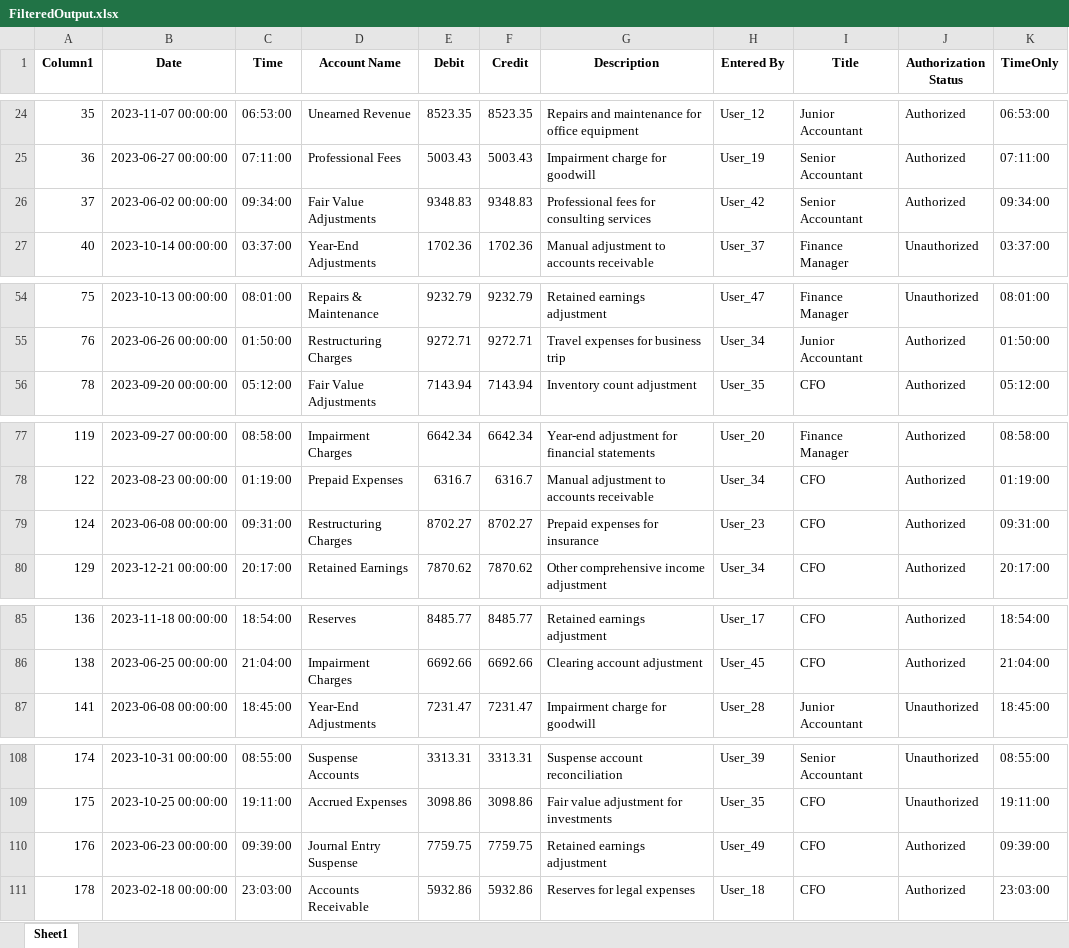
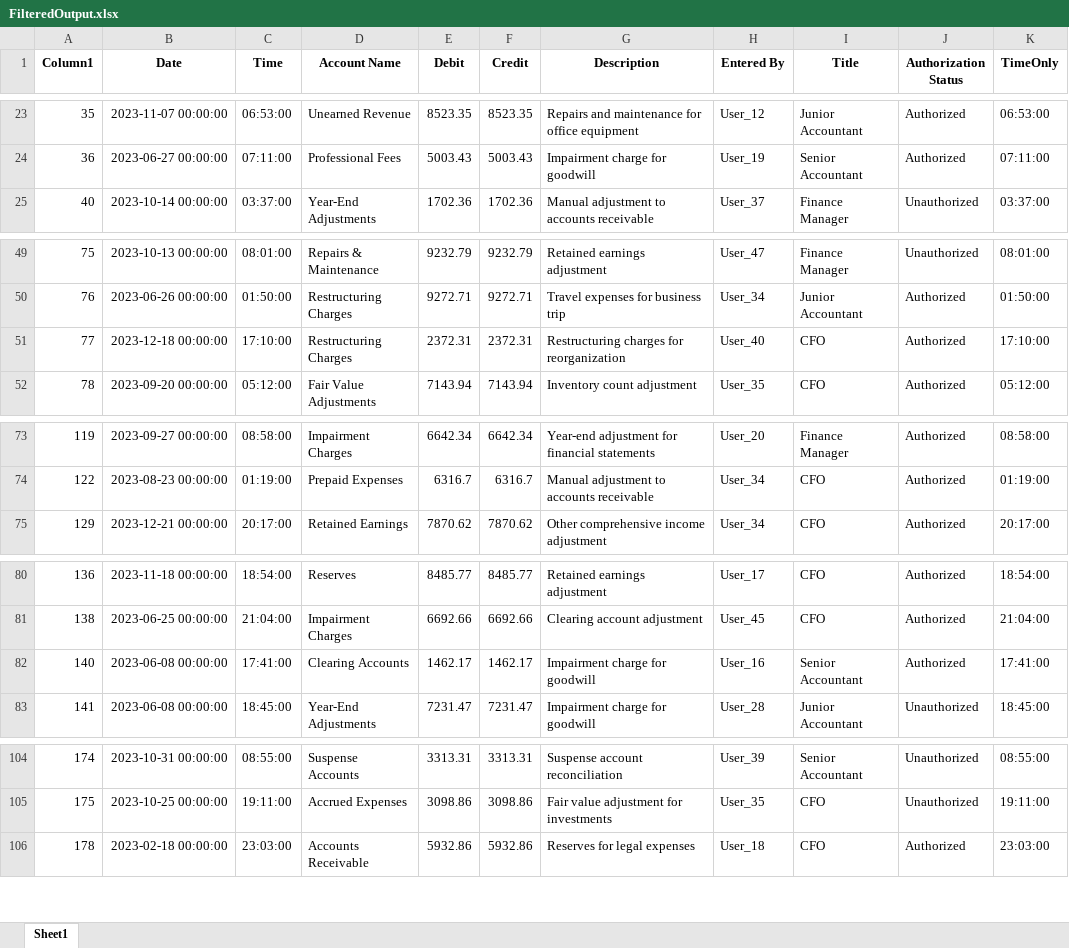
Before and after one commit to alvinkjobi/Sample-Excel-Filtering, an Excel workbook: FilteredOutput.xlsx, sheet Sheet1, drawn as a sheet; only a part is shown, gaps mark what is left out; values as stored, in another font and other column widths than the file's, no borders; removed rows and columns are numbered as before the commit, all else as after; the diff covers the shown part only; the diff names each change by its address in the sheet, - before the commit and + after, or states it on an @@ line.

```diff
--- a/FilteredOutput.xlsx (sheet Sheet1)
+++ b/FilteredOutput.xlsx (sheet Sheet1)
-row 26: 37 | 2023-06-02 00:00:00 | 09:34:00 | Fair Value Adjustments | 9348.83 | 9348.83 | Professional fees for consulting services | User_42 | Senior Accountant | Authorized | 09:34:00
+row 51: 77 | 2023-12-18 00:00:00 | 17:10:00 | Restructuring Charges | 2372.31 | 2372.31 | Restructuring charges for reorganization | User_40 | CFO | Authorized | 17:10:00
-row 79: 124 | 2023-06-08 00:00:00 | 09:31:00 | Restructuring Charges | 8702.27 | 8702.27 | Prepaid expenses for insurance | User_23 | CFO | Authorized | 09:31:00
+row 82: 140 | 2023-06-08 00:00:00 | 17:41:00 | Clearing Accounts | 1462.17 | 1462.17 | Impairment charge for goodwill | User_16 | Senior Accountant | Authorized | 17:41:00
-row 110: 176 | 2023-06-23 00:00:00 | 09:39:00 | Journal Entry Suspense | 7759.75 | 7759.75 | Retained earnings adjustment | User_49 | CFO | Authorized | 09:39:00
```
Also changed, not shown: 3 added rows and 6 removed rows elsewhere in this sheet, Filtered_Authorization.xlsx, Filtered_Bypass.xlsx, 8 other files.
